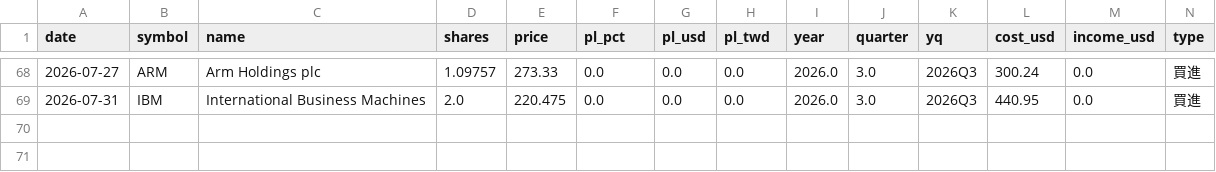
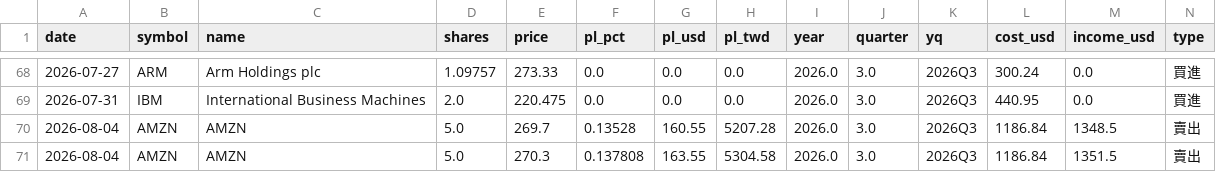
Before and after one commit to ymt1001816-cyber/my-stock-app, a CSV file: history.csv, drawn as a sheet; only a part is shown, gaps mark what is left out; rows hold the shown columns only; the diff names each change by its address in the sheet, - before the commit and + after, or states it on an @@ line.

Commit message:
新增交易紀錄 history.csv

```diff
--- a/history.csv
+++ b/history.csv
+row 70: 2026-08-04 | AMZN | AMZN | 5.0 | 269.7 | 0.13528 | 160.55 | 5207.28 | 2026.0 | 3.0 | 2026Q3 | 1186.84 | 1348.5 | 賣出
+row 71: 2026-08-04 | AMZN | AMZN | 5.0 | 270.3 | 0.137808 | 163.55 | 5304.58 | 2026.0 | 3.0 | 2026Q3 | 1186.84 | 1351.5 | 賣出
```
